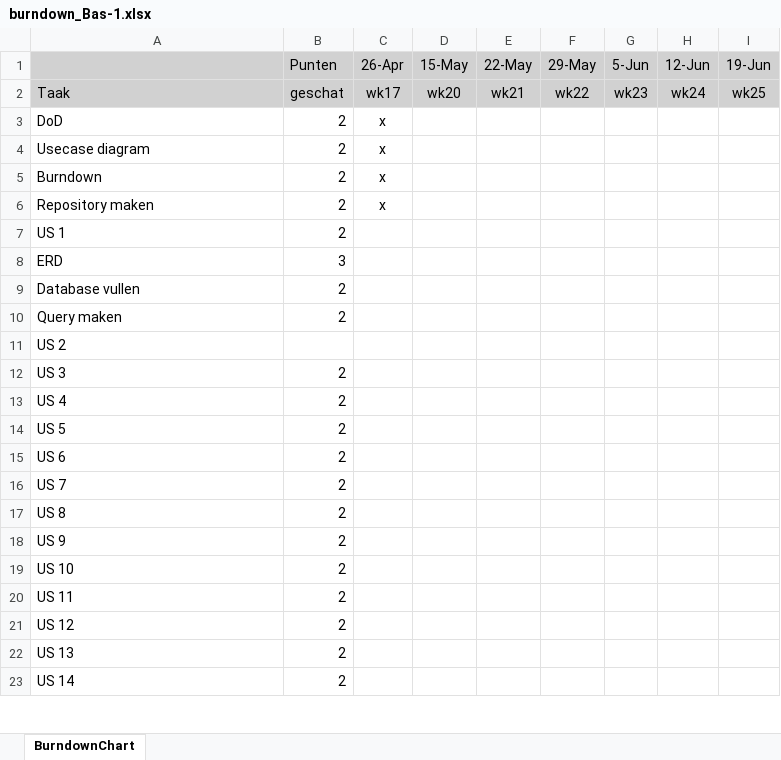
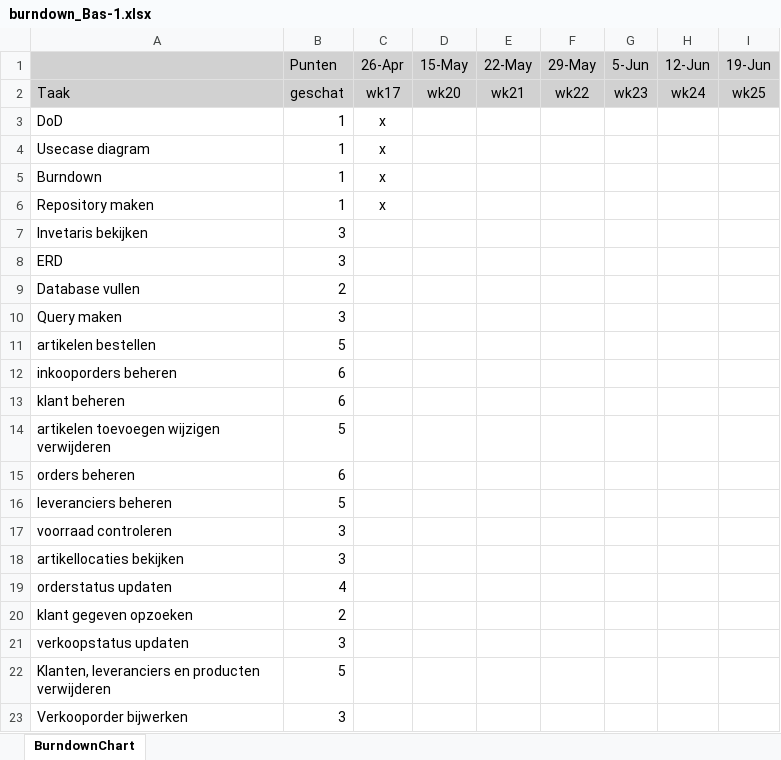
Before and after one commit to RohanDayal1/Project_Bas, an Excel workbook: Requirements and Planning/burndown_Bas-1.xlsx, sheet BurndownChart, drawn as a sheet; only a part is shown; values as stored, in another font and other column widths than the file's, no borders; charts and pictures not drawn; removed rows and columns are numbered as before the commit, all else as after; the diff covers the shown part only; the diff names each change by its address in the sheet, - before the commit and + after, or states it on an @@ line.

```diff
--- a/Requirements and Planning/burndown_Bas-1.xlsx (sheet BurndownChart)
+++ b/Requirements and Planning/burndown_Bas-1.xlsx (sheet BurndownChart)
-B3:B6 (Punten): 2
+B3:B6 (Punten): 1
-row 7: US 1 | 2
+row 7: Invetaris bekijken | 3
-B10 (Punten): 2
+B10 (Punten): 3
-row 11: US 2
-row 12: US 3 | 2
-row 13: US 4 | 2
-row 14: US 5 | 2
-row 15: US 6 | 2
-row 16: US 7 | 2
-row 17: US 8 | 2
+row 11: artikelen bestellen | 5
+row 12: inkooporders beheren | 6
+row 13: klant beheren | 6
+row 14: artikelen toevoegen wijzigen verwijderen | 5
+row 15: orders beheren | 6
+row 16: leveranciers beheren | 5
+row 17: voorraad controleren | 3
+row 18: artikellocaties bekijken | 3
+row 19: orderstatus updaten | 4
-A20: US 9
+A20: klant gegeven opzoeken
-row 19: US 10 | 2
-row 20: US 11 | 2
-row 21: US 12 | 2
-row 22: US 13 | 2
-row 23: US 14 | 2
+row 21: verkoopstatus updaten | 3
+row 22: Klanten, leveranciers en producten verwijderen | 5
+row 23: Verkooporder bijwerken | 3
```
Also changed, not shown: 15 edited cells elsewhere in this sheet, charts or pictures, 1 other file.
